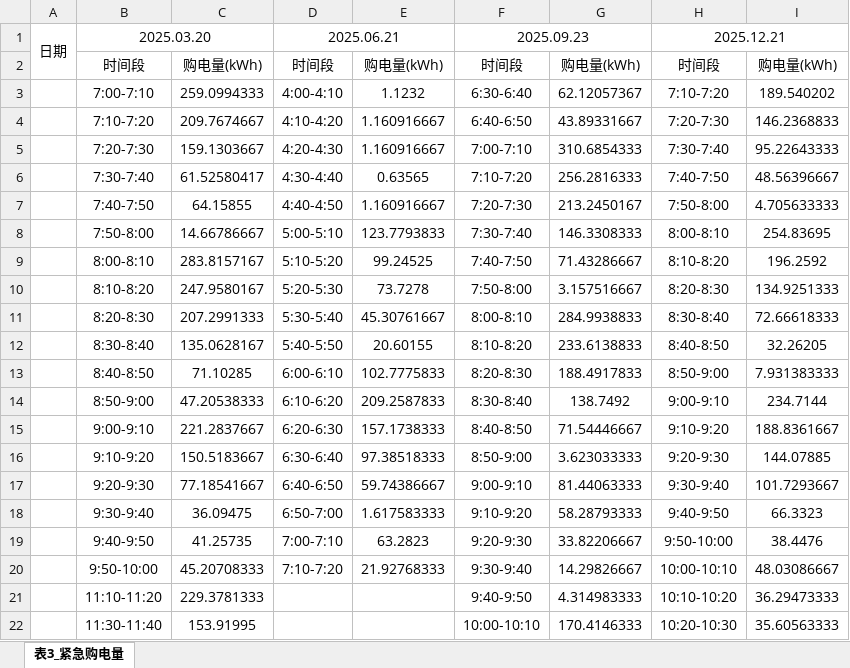
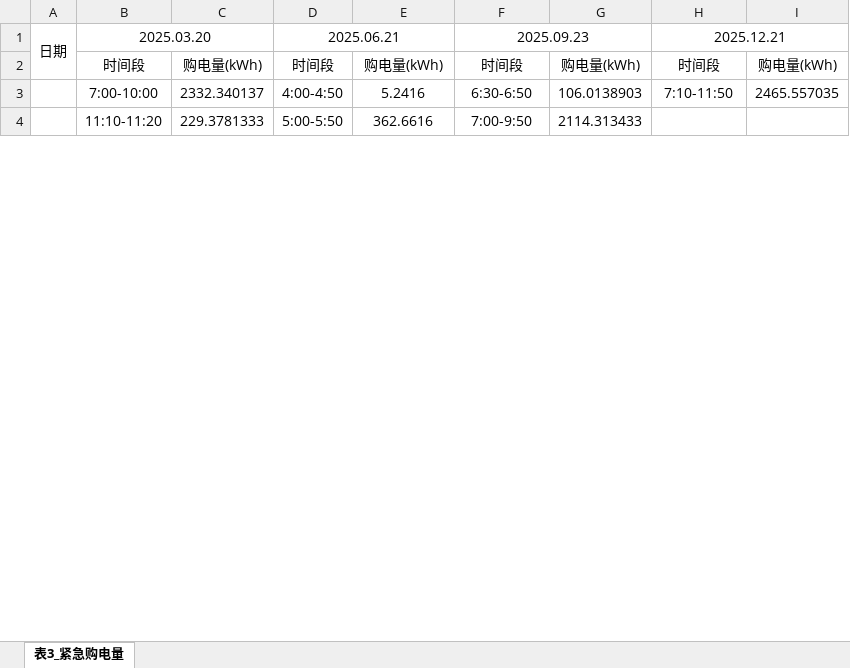
Before and after one commit to flyingpig-text/2026, an Excel workbook: 问题三/results/表3_指定日期紧急购电量.xlsx, sheet 表3_紧急购电量, drawn as a sheet; only a part is shown; values as stored, in another font and other column widths than the file's, no borders; removed rows and columns are numbered as before the commit, all else as after; the diff covers the shown part only; the diff names each change by its address in the sheet, - before the commit and + after, or states it on an @@ line.

```diff
--- a/问题三/results/表3_指定日期紧急购电量.xlsx (sheet 表3_紧急购电量)
+++ b/问题三/results/表3_指定日期紧急购电量.xlsx (sheet 表3_紧急购电量)
-row 3:  | 7:00-7:10 | 259.0994333 | 4:00-4:10 | 1.1232 | 6:30-6:40 | 62.12057367 | 7:10-7:20 | 189.540202
-row 4:  | 7:10-7:20 | 209.7674667 | 4:10-4:20 | 1.160916667 | 6:40-6:50 | 43.89331667 | 7:20-7:30 | 146.2368833
-row 5:  | 7:20-7:30 | 159.1303667 | 4:20-4:30 | 1.160916667 | 7:00-7:10 | 310.6854333 | 7:30-7:40 | 95.22643333
-row 6:  | 7:30-7:40 | 61.52580417 | 4:30-4:40 | 0.63565 | 7:10-7:20 | 256.2816333 | 7:40-7:50 | 48.56396667
-row 7:  | 7:40-7:50 | 64.15855 | 4:40-4:50 | 1.160916667 | 7:20-7:30 | 213.2450167 | 7:50-8:00 | 4.705633333
-row 8:  | 7:50-8:00 | 14.66786667 | 5:00-5:10 | 123.7793833 | 7:30-7:40 | 146.3308333 | 8:00-8:10 | 254.83695
-row 9:  | 8:00-8:10 | 283.8157167 | 5:10-5:20 | 99.24525 | 7:40-7:50 | 71.43286667 | 8:10-8:20 | 196.2592
-row 10:  | 8:10-8:20 | 247.9580167 | 5:20-5:30 | 73.7278 | 7:50-8:00 | 3.157516667 | 8:20-8:30 | 134.9251333
-row 11:  | 8:20-8:30 | 207.2991333 | 5:30-5:40 | 45.30761667 | 8:00-8:10 | 284.9938833 | 8:30-8:40 | 72.66618333
-row 12:  | 8:30-8:40 | 135.0628167 | 5:40-5:50 | 20.60155 | 8:10-8:20 | 233.6138833 | 8:40-8:50 | 32.26205
-row 13:  | 8:40-8:50 | 71.10285 | 6:00-6:10 | 102.7775833 | 8:20-8:30 | 188.4917833 | 8:50-9:00 | 7.931383333
-row 14:  | 8:50-9:00 | 47.20538333 | 6:10-6:20 | 209.2587833 | 8:30-8:40 | 138.7492 | 9:00-9:10 | 234.7144
-row 15:  | 9:00-9:10 | 221.2837667 | 6:20-6:30 | 157.1738333 | 8:40-8:50 | 71.54446667 | 9:10-9:20 | 188.8361667
-row 16:  | 9:10-9:20 | 150.5183667 | 6:30-6:40 | 97.38518333 | 8:50-9:00 | 3.623033333 | 9:20-9:30 | 144.07885
-row 17:  | 9:20-9:30 | 77.18541667 | 6:40-6:50 | 59.74386667 | 9:00-9:10 | 81.44063333 | 9:30-9:40 | 101.7293667
-row 18:  | 9:30-9:40 | 36.09475 | 6:50-7:00 | 1.617583333 | 9:10-9:20 | 58.28793333 | 9:40-9:50 | 66.3323
-row 19:  | 9:40-9:50 | 41.25735 | 7:00-7:10 | 63.2823 | 9:20-9:30 | 33.82206667 | 9:50-10:00 | 38.4476
-row 20:  | 9:50-10:00 | 45.20708333 | 7:10-7:20 | 21.92768333 | 9:30-9:40 | 14.29826667 | 10:00-10:10 | 48.03086667
+row 3:  | 7:00-10:00 | 2332.340137 | 4:00-4:50 | 5.2416 | 6:30-6:50 | 106.0138903 | 7:10-11:50 | 2465.557035
-D4: (empty)
+D4: 5:00-5:50
-E4: (empty)
+E4: 362.6616
-F4: 9:40-9:50
+F4: 7:00-9:50
-G4: 4.314983333
+G4: 2114.313433
-H4: 10:10-10:20
+H4: (empty)
-I4: 36.29473333
+I4: (empty)
-row 22:  | 11:30-11:40 | 153.91995 |  |  | 10:00-10:10 | 170.4146333 | 10:20-10:30 | 35.60563333
```
Also changed, not shown: 3 added rows, 11 removed rows and 4 edited cells elsewhere in this sheet, 问题三/results/result3.xlsx, 问题三/results/指定日期结果.xlsx, 27 other files.
